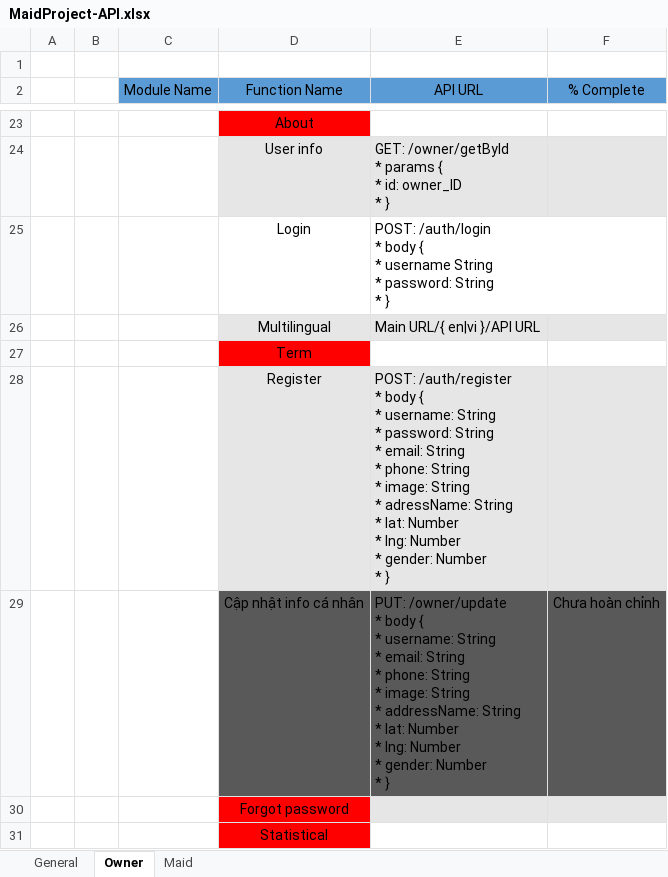
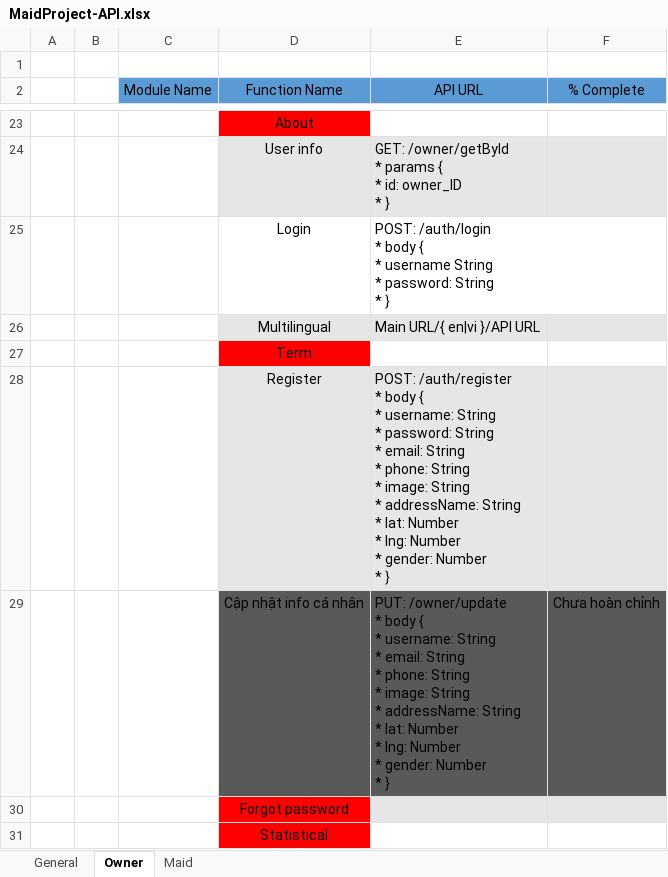
Before and after one commit to duongnguyendev/GV24, an Excel workbook: doc/MaidProject-API.xlsx, sheet Owner, drawn as a sheet; only a part is shown, gaps mark what is left out; values as stored, in another font and other column widths than the file's, no borders; ↵ is a line break in a cell; the diff names each change by its address in the sheet, - before the commit and + after, or states it on an @@ line.

```diff
--- a/doc/MaidProject-API.xlsx (sheet Owner)
+++ b/doc/MaidProject-API.xlsx (sheet Owner)
-E28 (API URL): …String ↵ * adressName: String ↵ *…
+E28 (API URL): …String ↵ * addressName: String ↵ *…
```
Also changed, not shown: 36 other files.
